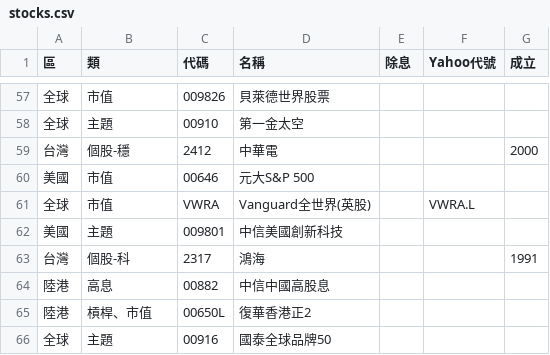
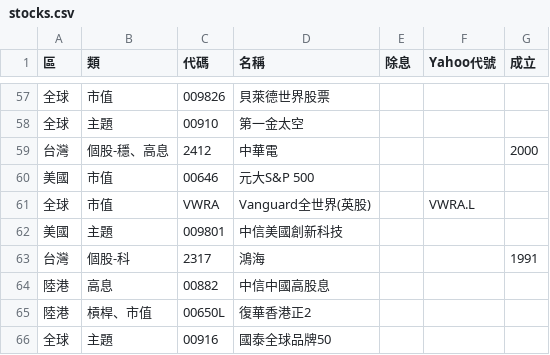
Before and after one commit to sunhome1220/etf-returns, a CSV file: stocks.csv, drawn as a sheet; only a part is shown, gaps mark what is left out.

```diff
--- a/stocks.csv
+++ b/stocks.csv
@@ -58,3 +58,3 @@
 全球,主題,00910,第一金太空,,,
-台灣,個股-穩,2412,中華電,,,2000
+台灣,個股-穩、高息,2412,中華電,,,2000
 美國,市值,00646,元大S&P 500,,,
```
Also changed, not shown: 3 other files.
